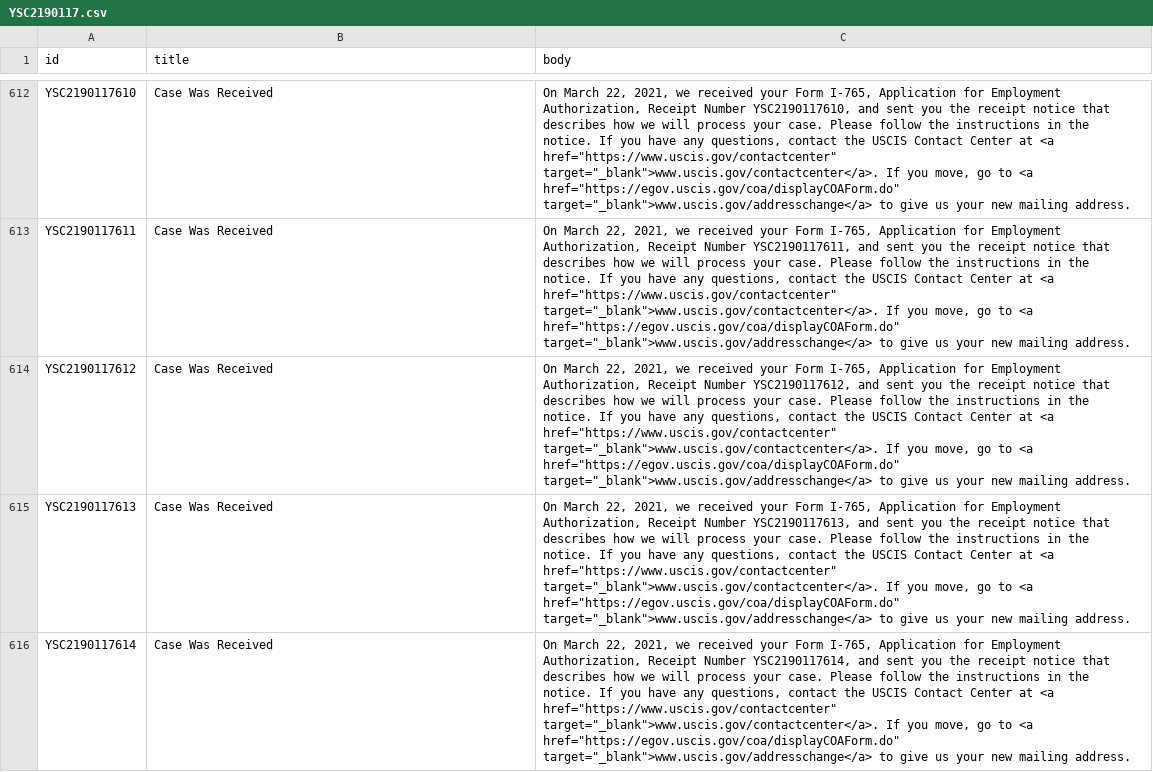
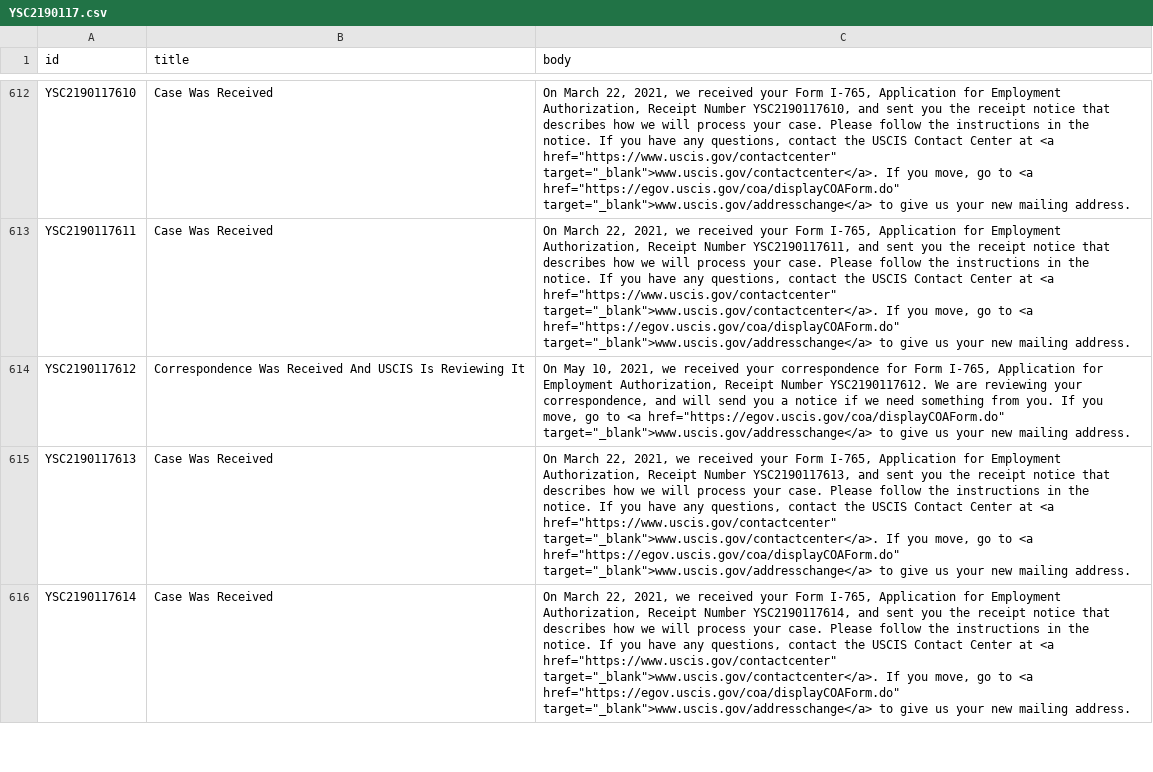
Before and after one commit to opt-lol/opt-data, a CSV file: data/YSC2190117.csv, drawn as a sheet; only a part is shown, gaps mark what is left out; the diff names each change by its address in the sheet, - before the commit and + after, or states it on an @@ line.

```diff
--- a/data/YSC2190117.csv
+++ b/data/YSC2190117.csv
-B614 (title): Case Was Received
+B614 (title): Correspondence Was Received And USCIS Is Reviewing It
-C614 (body): On March 22, 2021, we received your Form I-765, Application for Employment Authorization, Receipt Number YSC2190117612, and sent you the receipt notice that describes how we will process your case. Please follow the instructions in the notice. If you have any questions, contact the USCIS Contact Center at <a href="https://www.uscis.gov/contactcenter" target="_blank">www.uscis.gov/contactcenter</a>. If you…
+C614 (body): On May 10, 2021, we received your correspondence for Form I-765, Application for Employment Authorization, Receipt Number YSC2190117612. We are reviewing your correspondence, and will send you a notice if we need something from you. If you…
```
Also changed, not shown: data/YSC2190100.csv, data/YSC2190109.csv, 1 other file.
